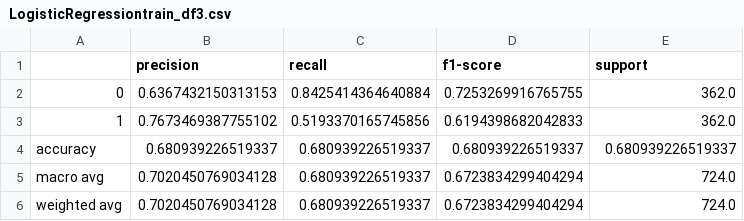
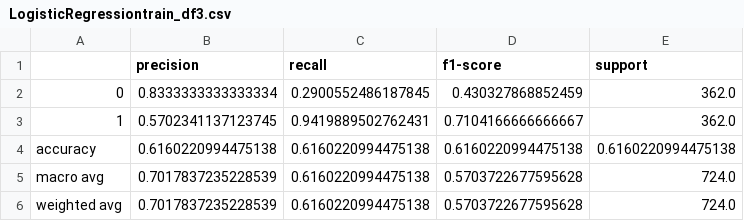
Before and after one commit to aagarwal17/MLMidTerm, a CSV file: Data2/Results/LogisticRegressiontrain_df3.csv, drawn as a sheet.

Commit message:
Final Results Notebook

```diff
--- a/Data2/Results/LogisticRegressiontrain_df3.csv
+++ b/Data2/Results/LogisticRegressiontrain_df3.csv
@@ -1,6 +1,6 @@
 ,precision,recall,f1-score,support
-0,0.6367432150313153,0.8425414364640884,0.7253269916765755,362.0
-1,0.7673469387755102,0.5193370165745856,0.6194398682042833,362.0
-accuracy,0.680939226519337,0.680939226519337,0.680939226519337,0.680939226519337
-macro avg,0.7020450769034128,0.680939226519337,0.6723834299404294,724.0
-weighted avg,0.7020450769034128,0.680939226519337,0.6723834299404294,724.0
+0,0.8333333333333334,0.2900552486187845,0.430327868852459,362.0
+1,0.5702341137123745,0.9419889502762431,0.7104166666666667,362.0
+accuracy,0.6160220994475138,0.6160220994475138,0.6160220994475138,0.6160220994475138
+macro avg,0.7017837235228539,0.6160220994475138,0.5703722677595628,724.0
+weighted avg,0.7017837235228539,0.6160220994475138,0.5703722677595628,724.0
```
Also changed, not shown: Data2/Results/SupportVectorMachinetrain_df3.csv, 32 other files.
